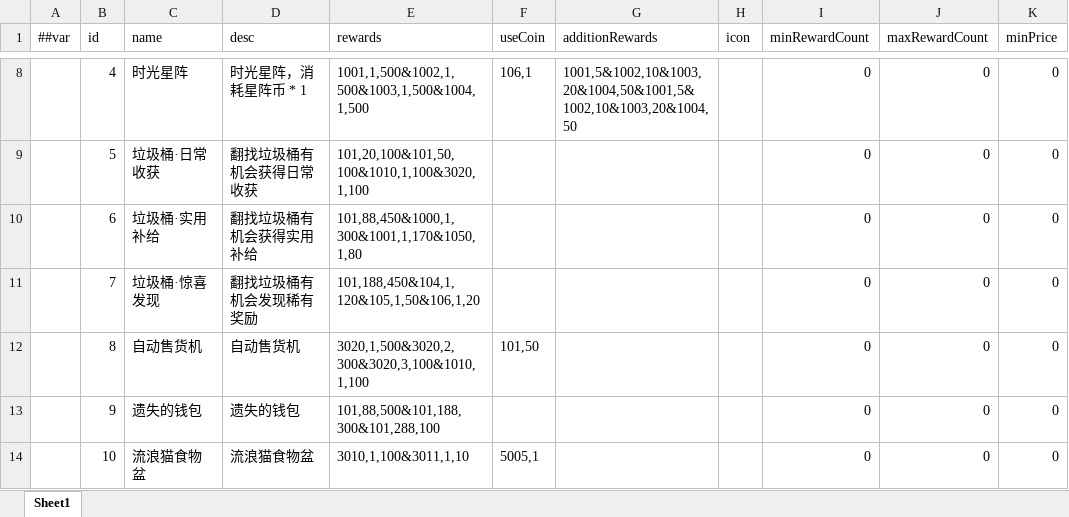
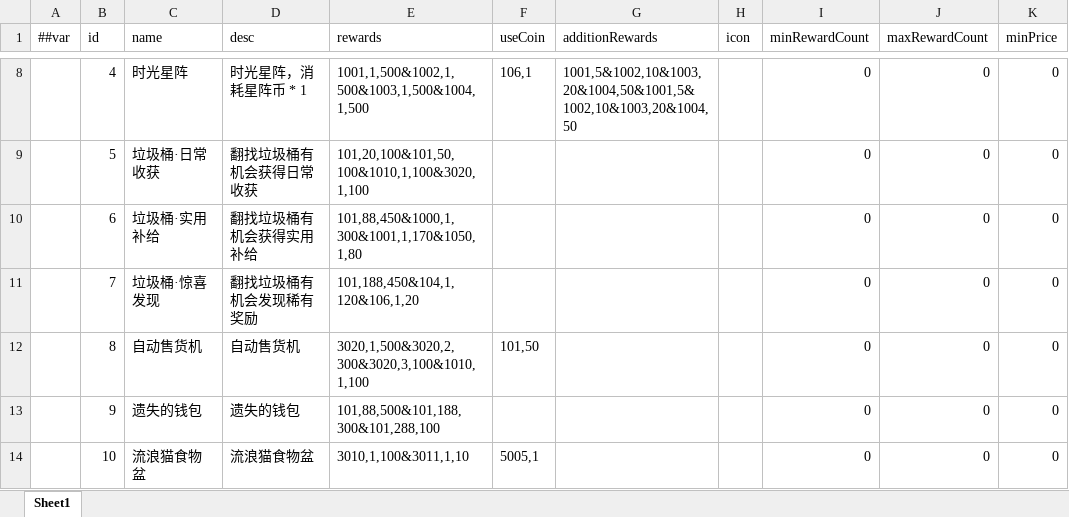
Before and after one commit to TenMilesAway/TimeChip, an Excel workbook: MiniTemplate/Datas/lottery.xlsx, sheet Sheet1, drawn as a sheet; only a part is shown, gaps mark what is left out; values as stored, in another font and other column widths than the file's, no borders; the diff names each change by its address in the sheet, - before the commit and + after, or states it on an @@ line.

```diff
--- a/MiniTemplate/Datas/lottery.xlsx (sheet Sheet1)
+++ b/MiniTemplate/Datas/lottery.xlsx (sheet Sheet1)
-E11 (rewards): 101,188,450&104,1,120&105,1,50&106,1,20
+E11 (rewards): 101,188,450&104,1,120&106,1,20
```
Also changed, not shown: MiniTemplate/Datas/convenience.xlsx, MiniTemplate/Datas/grow2.xlsx, 24 other files.
